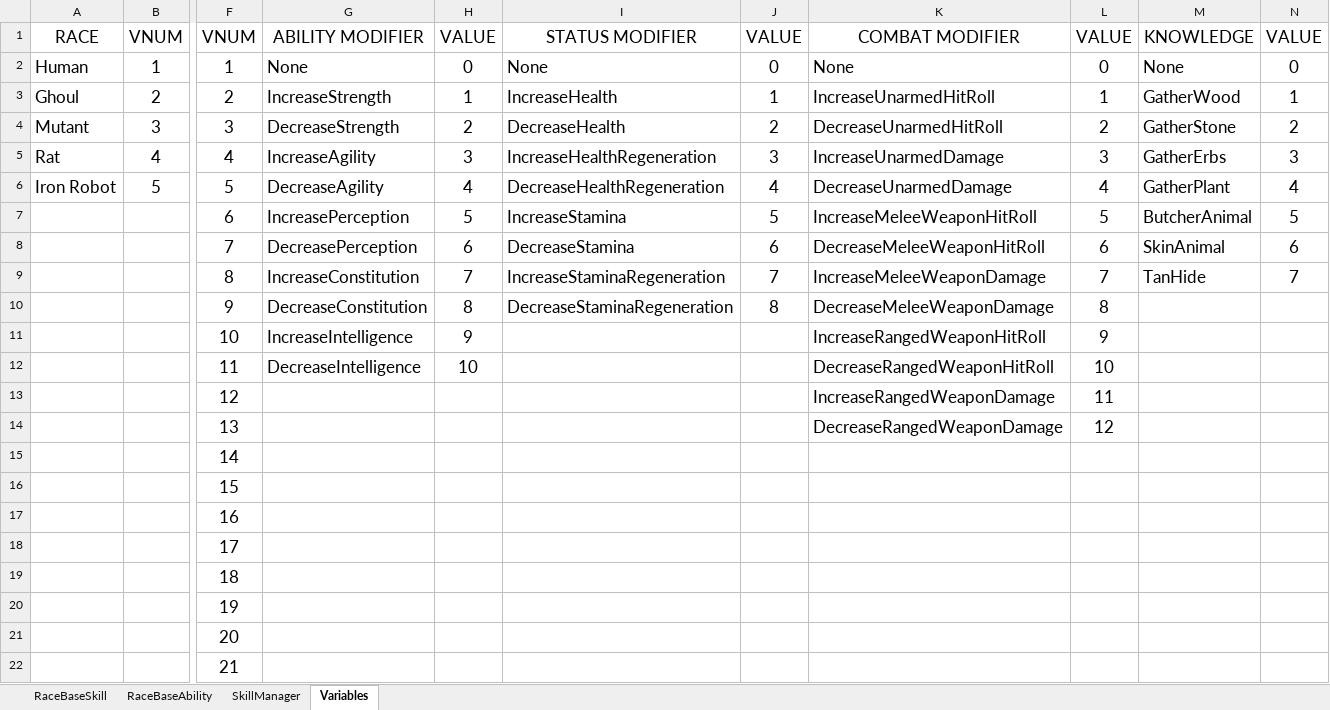
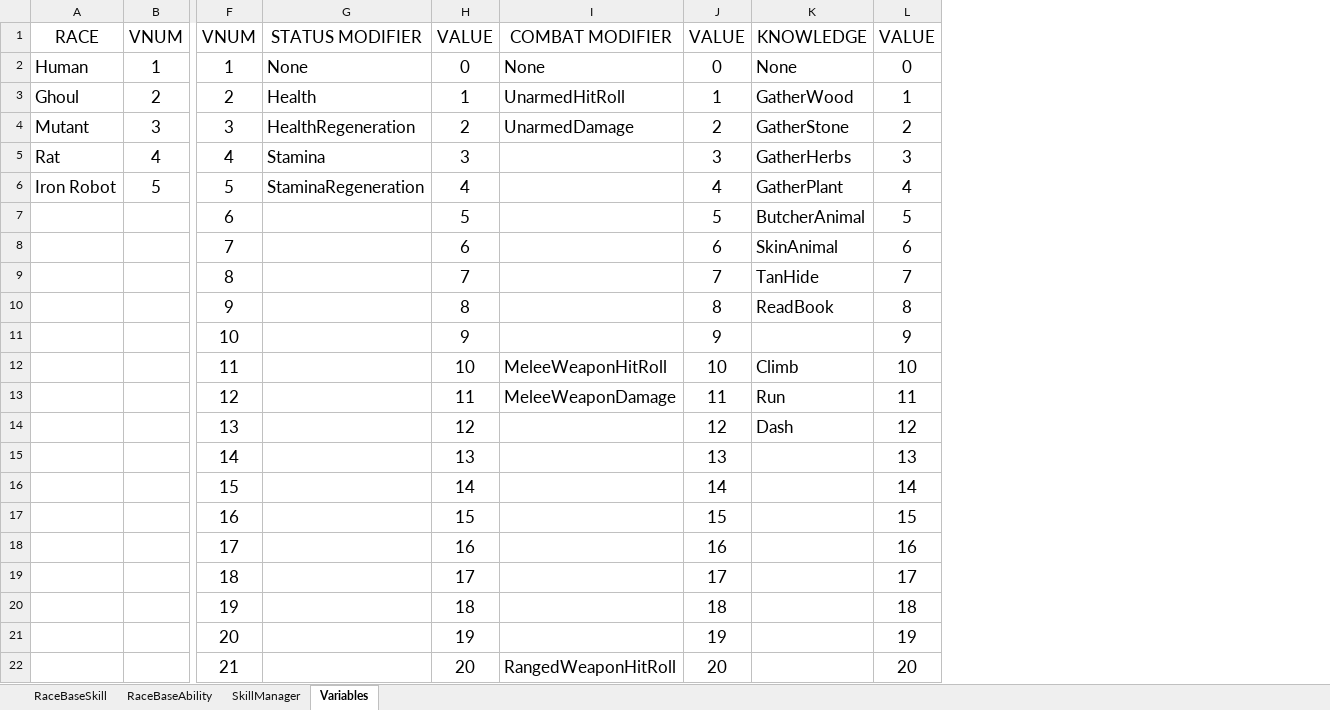
Before and after one commit to Galfurian/RadMud, an Excel workbook: doc/RadMudEditor.xlsx, sheet Variables, drawn as a sheet; only a part is shown, gaps mark what is left out; values as stored, in another font and other column widths than the file's, no borders; removed rows and columns are numbered as before the commit, all else as after; the diff covers the shown part only; the diff names each change by its address in the sheet, - before the commit and + after, or states it on an @@ line.

Commit message:
Simplify the structure of skill modifiers

```diff
--- a/doc/RadMudEditor.xlsx (sheet Variables)
+++ b/doc/RadMudEditor.xlsx (sheet Variables)
-column G, rows 1-12: ABILITY MODIFIER | None | IncreaseStrength | DecreaseStrength | IncreaseAgility | DecreaseAgility | IncreasePerception | DecreasePerception | IncreaseConstitution | DecreaseConstitution | IncreaseIntelligence | DecreaseIntelligence
+column G, rows 1-6: STATUS MODIFIER | None | Health | HealthRegeneration | Stamina | StaminaRegeneration
-column I, rows 1-10: STATUS MODIFIER | None | IncreaseHealth | DecreaseHealth | IncreaseHealthRegeneration | DecreaseHealthRegeneration | IncreaseStamina | DecreaseStamina | IncreaseStaminaRegeneration | DecreaseStaminaRegeneration
-column J, rows 1-10: VALUE | 0 | 1 | 2 | 3 | 4 | 5 | 6 | 7 | 8
-column K, rows 1-14: COMBAT MODIFIER | None | IncreaseUnarmedHitRoll | DecreaseUnarmedHitRoll | IncreaseUnarmedDamage | DecreaseUnarmedDamage | IncreaseMeleeWeaponHitRoll | DecreaseMeleeWeaponHitRoll | IncreaseMeleeWeaponDamage | DecreaseMeleeWeaponDamage | IncreaseRangedWeaponHitRoll | DecreaseRangedWeaponHitRoll | IncreaseRangedWeaponDamage | DecreaseRangedWeaponDamage
+column I, rows 1-22: COMBAT MODIFIER | None | UnarmedHitRoll | UnarmedDamage |  |  |  |  |  |  |  | MeleeWeaponHitRoll | MeleeWeaponDamage |  |  |  |  |  |  |  |  | RangedWeaponHitRoll
-column N, rows 1-9: VALUE | 0 | 1 | 2 | 3 | 4 | 5 | 6 | 7
+column L, rows 1-22: VALUE | 0 | 1 | 2 | 3 | 4 | 5 | 6 | 7 | 8 | 9 | 10 | 11 | 12 | 13 | 14 | 15 | 16 | 17 | 18 | 19 | 20
-K5: GatherErbs
+K5: GatherHerbs
-K10: (empty)
+K10: ReadBook
-K12: (empty)
+K12: Climb
-H13: (empty)
+H13: 11
-K13: (empty)
+K13: Run
-H14: (empty)
+H14: 12
-K14: (empty)
+K14: Dash
-H15: (empty)
+H15: 13
-J15: (empty)
+J15: 13
-H16: (empty)
+H16: 14
-J16: (empty)
+J16: 14
-H17: (empty)
+H17: 15
-J17: (empty)
+J17: 15
-H18: (empty)
+H18: 16
-J18: (empty)
+J18: 16
-H19: (empty)
+H19: 17
-J19: (empty)
+J19: 17
-H20: (empty)
+H20: 18
-J20: (empty)
+J20: 18
-H21: (empty)
+H21: 19
-J21: (empty)
+J21: 19
-H22: (empty)
+H22: 20
-J22: (empty)
+J22: 20
```
Also changed, not shown: 16 added rows and 20 edited cells elsewhere in this sheet, sheet SkillManager, formulas that keep their value, 26 other files.
